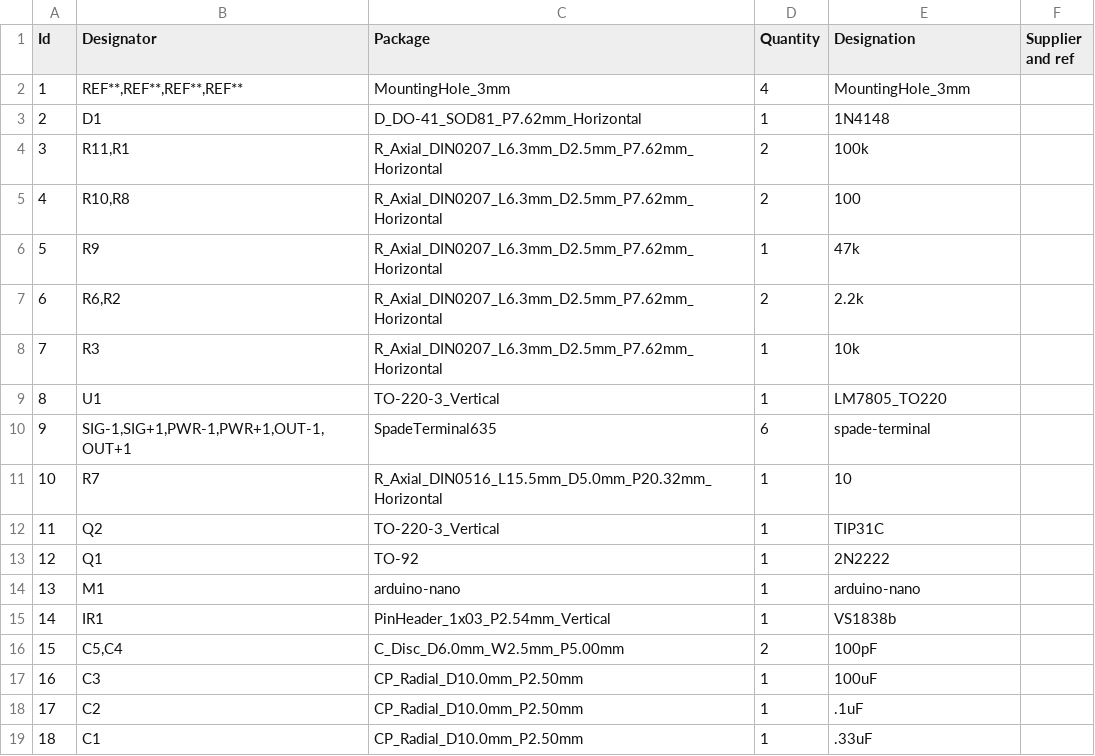
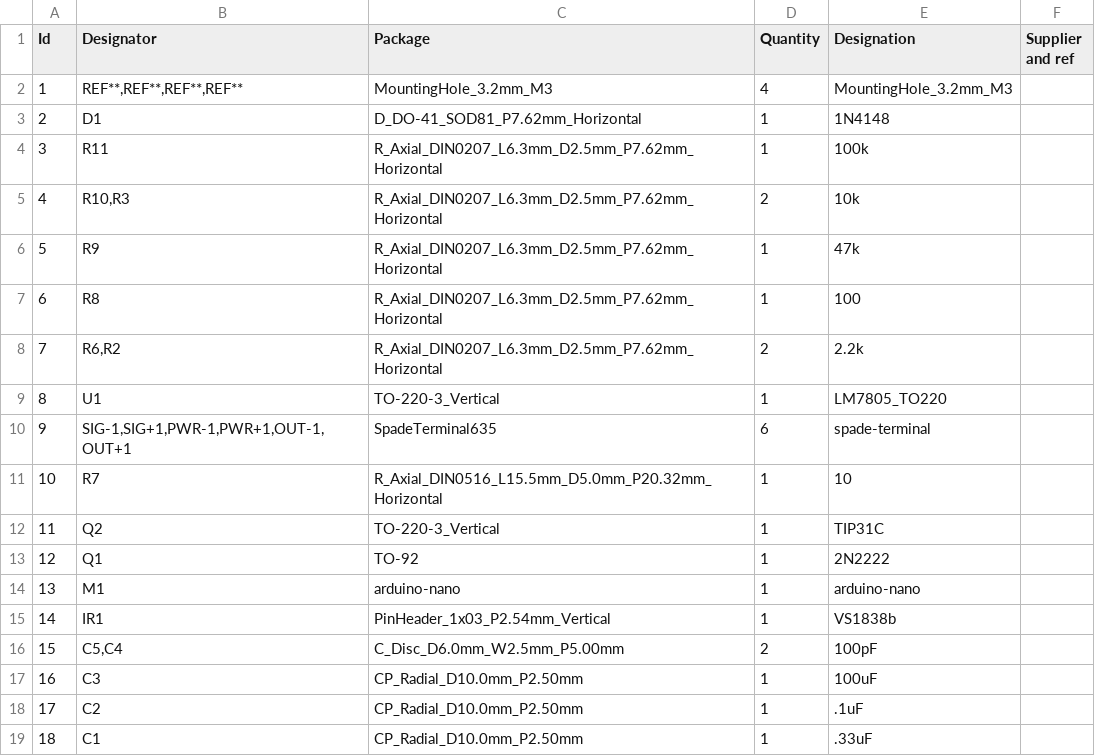
Before and after one commit to reddevil578/speaker-switcher-remote, a CSV file: speaker-switcher-remote.csv, drawn as a sheet.

```diff
--- a/speaker-switcher-remote.csv
+++ b/speaker-switcher-remote.csv
@@ -1,9 +1,9 @@
 "Id";"Designator";"Package";"Quantity";"Designation";"Supplier and ref";
-1;"REF**,REF**,REF**,REF**";"MountingHole_3mm";4;"MountingHole_3mm";;;
+1;"REF**,REF**,REF**,REF**";"MountingHole_3.2mm_M3";4;"MountingHole_3.2mm_M3";;;
 2;"D1";"D_DO-41_SOD81_P7.62mm_Horizontal";1;"1N4148";;;
-3;"R11,R1";"R_Axial_DIN0207_L6.3mm_D2.5mm_P7.62mm_Horizontal";2;"100k";;;
-4;"R10,R8";"R_Axial_DIN0207_L6.3mm_D2.5mm_P7.62mm_Horizontal";2;"100";;;
+3;"R11";"R_Axial_DIN0207_L6.3mm_D2.5mm_P7.62mm_Horizontal";1;"100k";;;
+4;"R10,R3";"R_Axial_DIN0207_L6.3mm_D2.5mm_P7.62mm_Horizontal";2;"10k";;;
 5;"R9";"R_Axial_DIN0207_L6.3mm_D2.5mm_P7.62mm_Horizontal";1;"47k";;;
-6;"R6,R2";"R_Axial_DIN0207_L6.3mm_D2.5mm_P7.62mm_Horizontal";2;"2.2k";;;
-7;"R3";"R_Axial_DIN0207_L6.3mm_D2.5mm_P7.62mm_Horizontal";1;"10k";;;
+6;"R8";"R_Axial_DIN0207_L6.3mm_D2.5mm_P7.62mm_Horizontal";1;"100";;;
+7;"R6,R2";"R_Axial_DIN0207_L6.3mm_D2.5mm_P7.62mm_Horizontal";2;"2.2k";;;
 8;"U1";"TO-220-3_Vertical";1;"LM7805_TO220";;;
```
Also changed, not shown: 28 other files.
